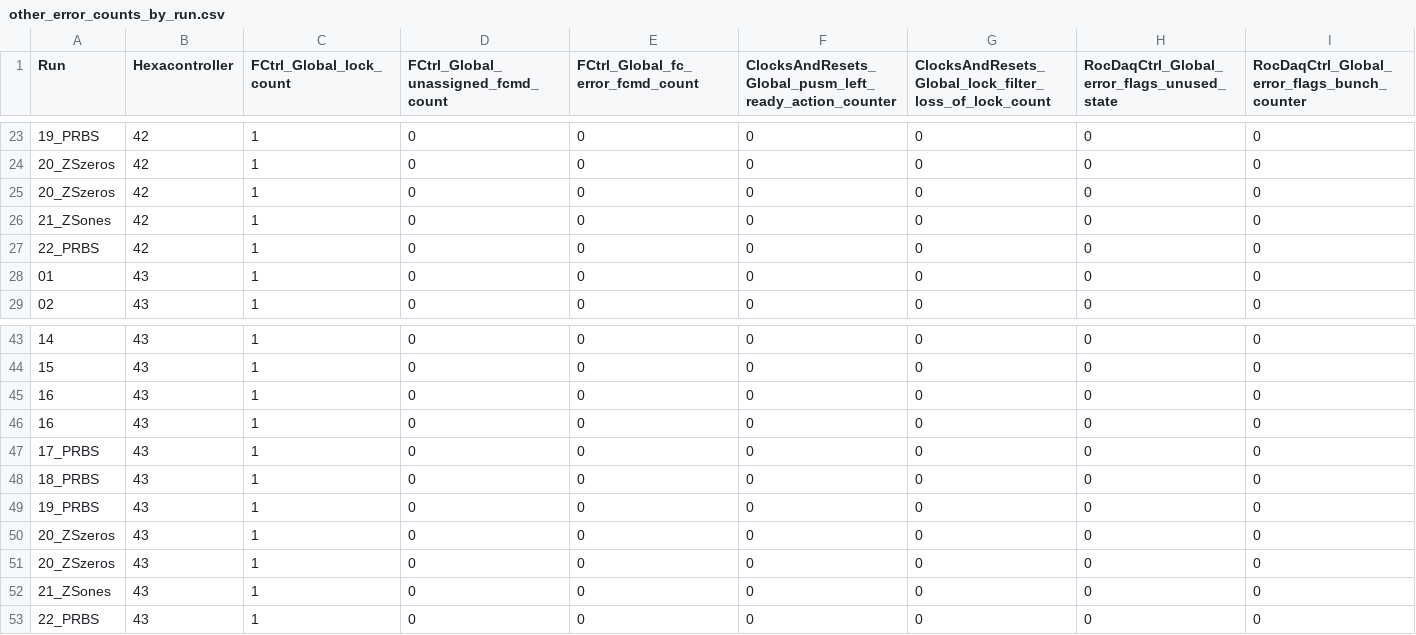
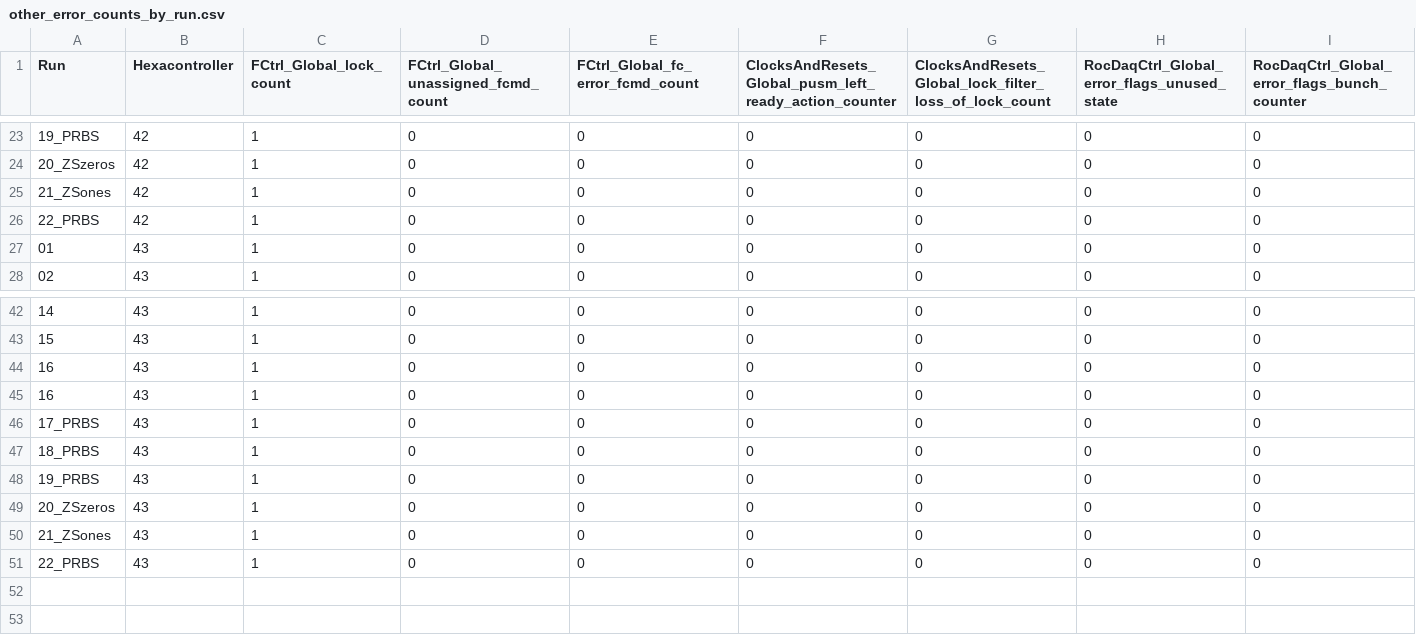
Before and after one commit to dnoonan08/ECOND_Jan2024_SEU_logs, a CSV file: data/other_error_counts_by_run.csv, drawn as a sheet; only a part is shown, gaps mark what is left out; rows hold the shown columns only; the diff names each change by its address in the sheet, - before the commit and + after, or states it on an @@ line.

```diff
--- a/data/other_error_counts_by_run.csv
+++ b/data/other_error_counts_by_run.csv
-row 25: 20_ZSzeros | 42 | 1 | 0 | 0 | 0 | 0 | 0 | 0
-row 50: 20_ZSzeros | 43 | 1 | 0 | 0 | 0 | 0 | 0 | 0
```
Also changed, not shown: data/tmr_error_counts_by_run.csv, 2 other files.
